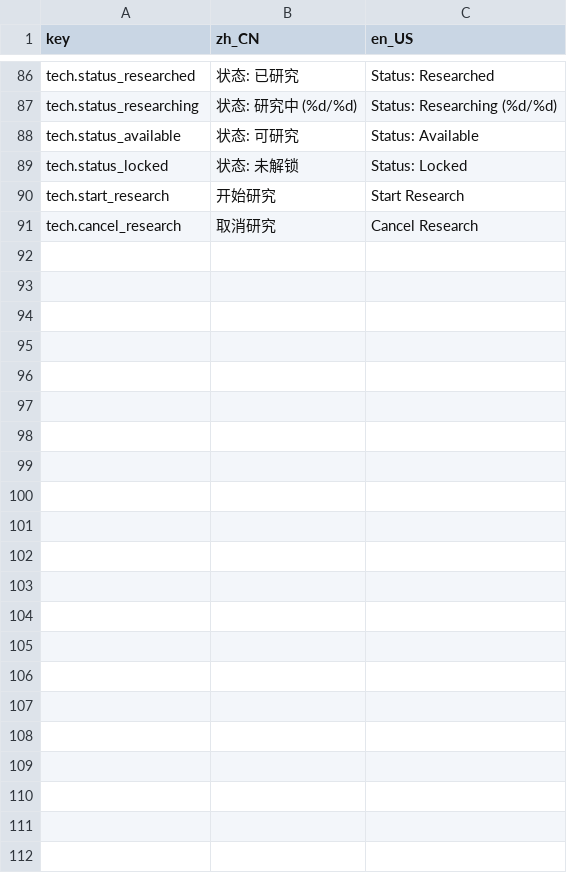
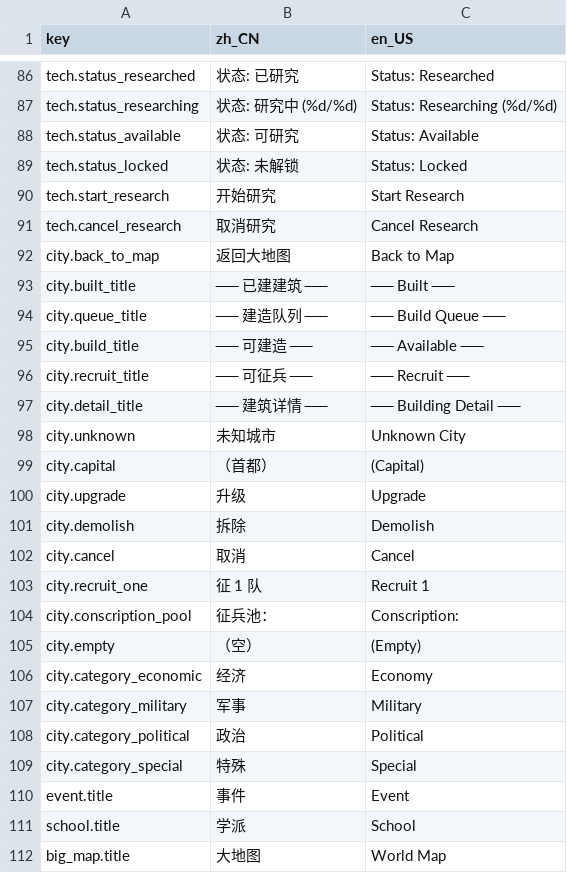
Before and after one commit to 52HZ-GGG/Mountains_Rivers-The_Warring_States, a CSV file: data/i18n/translations.csv, drawn as a sheet; only a part is shown, gaps mark what is left out; the diff names each change by its address in the sheet, - before the commit and + after, or states it on an @@ line.

Commit message:
feat: 事件条件补全、城池面板 i18n 与驿馆情报
- EventManager：tribute/reputation/faction_exists/hezong 等条件
- 九鼎/禅让事件改用真实 tribute/reputation 门槛
- 城池面板标题/按钮/分类接入 I18n
- 驿馆 intelligence_score 接入情报力
- 测试：test_event_conditions_i18n 7/7；事件 25/25；冒烟 47/47

```diff
--- a/data/i18n/translations.csv
+++ b/data/i18n/translations.csv
+row 92: city.back_to_map | 返回大地图 | Back to Map
+row 93: city.built_title | ── 已建建筑 ── | ── Built ──
+row 94: city.queue_title | ── 建造队列 ── | ── Build Queue ──
+row 95: city.build_title | ── 可建造 ── | ── Available ──
+row 96: city.recruit_title | ── 可征兵 ── | ── Recruit ──
+row 97: city.detail_title | ── 建筑详情 ── | ── Building Detail ──
+row 98: city.unknown | 未知城市 | Unknown City
+row 99: city.capital | （首都） | (Capital)
+row 100: city.upgrade | 升级 | Upgrade
+row 101: city.demolish | 拆除 | Demolish
+row 102: city.cancel | 取消 | Cancel
+row 103: city.recruit_one | 征 1 队 | Recruit 1
+row 104: city.conscription_pool | 征兵池： | Conscription:
+row 105: city.empty | （空） | (Empty)
+row 106: city.category_economic | 经济 | Economy
+row 107: city.category_military | 军事 | Military
+row 108: city.category_political | 政治 | Political
+row 109: city.category_special | 特殊 | Special
+row 110: event.title | 事件 | Event
+row 111: school.title | 学派 | School
+row 112: big_map.title | 大地图 | World Map
```
Also changed, not shown: 6 other files.
